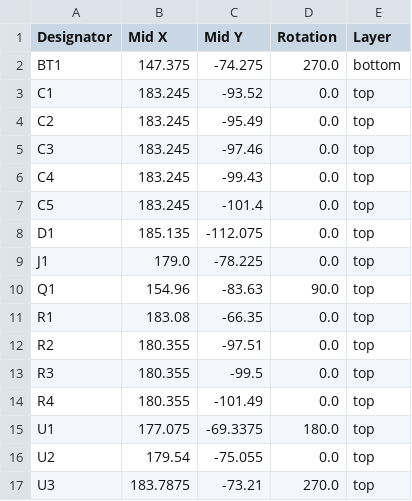
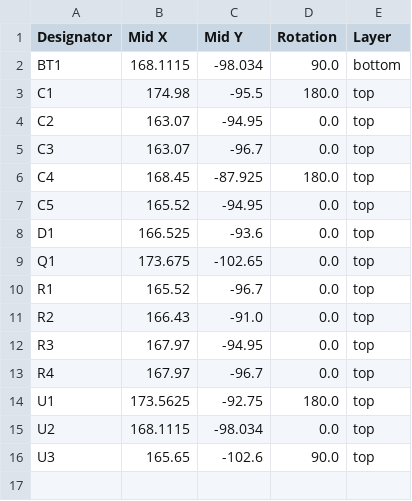
Before and after one commit to NHuang58/Biomedical_Device_PCB, a CSV file: Hardware/Rev. 3/production/positions.csv, drawn as a sheet.

```diff
--- a/Hardware/Rev. 3/production/positions.csv
+++ b/Hardware/Rev. 3/production/positions.csv
@@ -1,17 +1,16 @@
 Designator,Mid X,Mid Y,Rotation,Layer
-BT1,147.375,-74.275,270.0,bottom
-C1,183.245,-93.52,0.0,top
-C2,183.245,-95.49,0.0,top
-C3,183.245,-97.46,0.0,top
-C4,183.245,-99.43,0.0,top
-C5,183.245,-101.4,0.0,top
-D1,185.135,-112.075,0.0,top
-J1,179.0,-78.225,0.0,top
-Q1,154.96,-83.63,90.0,top
-R1,183.08,-66.35,0.0,top
-R2,180.355,-97.51,0.0,top
-R3,180.355,-99.5,0.0,top
-R4,180.355,-101.49,0.0,top
-U1,177.075,-69.3375,180.0,top
-U2,179.54,-75.055,0.0,top
-U3,183.7875,-73.21,270.0,top
+BT1,168.1115,-98.034,90.0,bottom
+C1,174.98,-95.5,180.0,top
+C2,163.07,-94.95,0.0,top
+C3,163.07,-96.7,0.0,top
+C4,168.45,-87.925,180.0,top
+C5,165.52,-94.95,0.0,top
+D1,166.525,-93.6,0.0,top
+Q1,173.675,-102.65,0.0,top
+R1,165.52,-96.7,0.0,top
+R2,166.43,-91.0,0.0,top
+R3,167.97,-94.95,0.0,top
+R4,167.97,-96.7,0.0,top
+U1,173.5625,-92.75,180.0,top
+U2,168.1115,-98.034,0.0,top
+U3,165.65,-102.6,90.0,top
```
Also changed, not shown: Hardware/Rev. 3/production/bom.csv, 13 other files.
